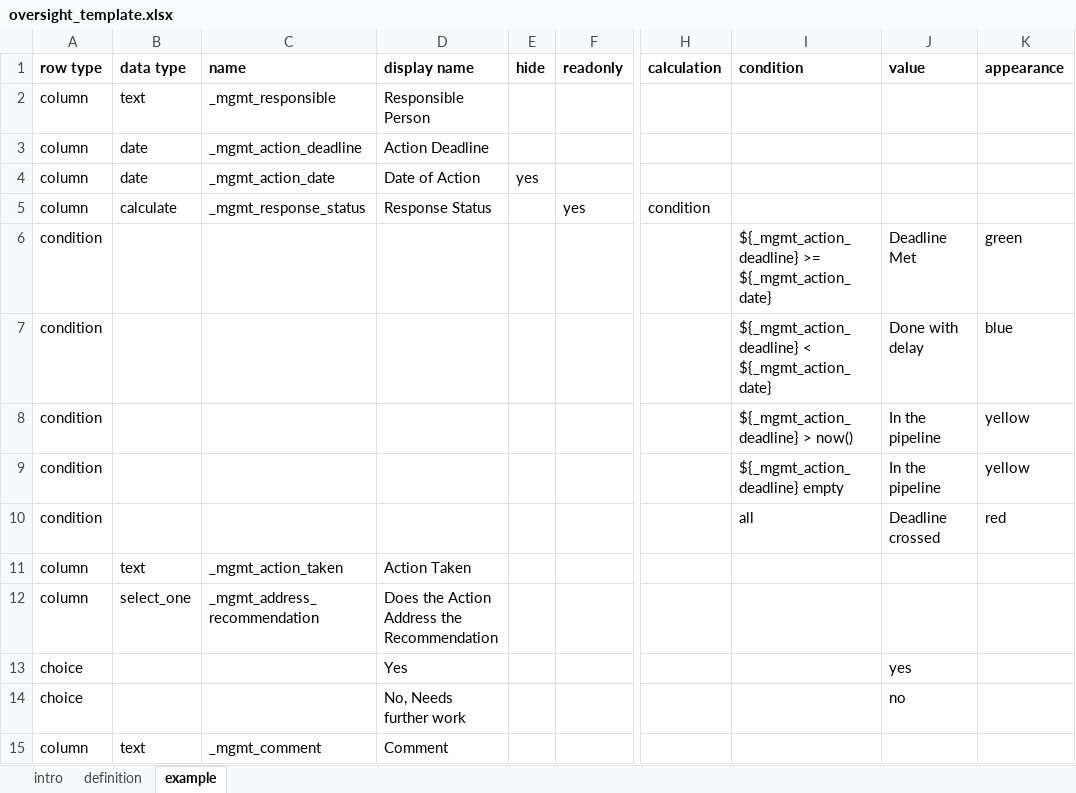
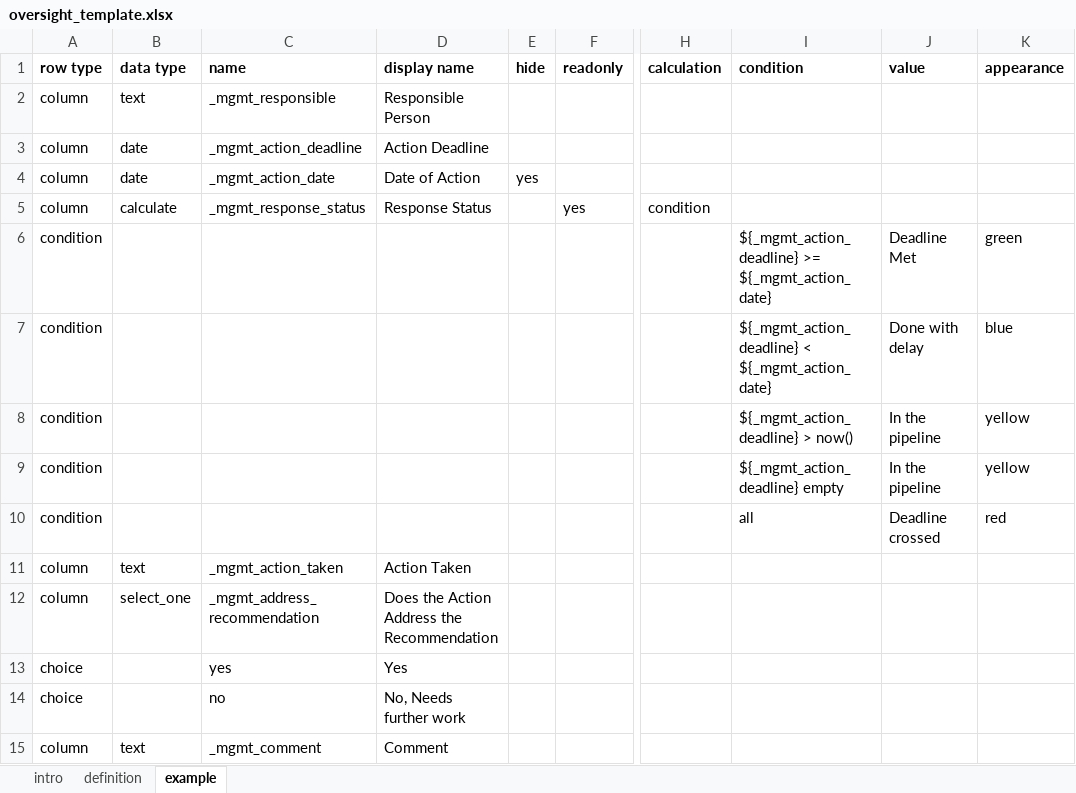
Before and after one commit to smap-consulting/smapserver, an Excel workbook: smapServer/WebContent/oversight_template.xlsx, sheet example, drawn as a sheet; only a part is shown, gaps mark what is left out; values as stored, in another font and other column widths than the file's, no borders; the diff names each change by its address in the sheet, - before the commit and + after, or states it on an @@ line.

```diff
--- a/smapServer/WebContent/oversight_template.xlsx (sheet example)
+++ b/smapServer/WebContent/oversight_template.xlsx (sheet example)
-C13 (name): (empty)
+C13 (name): yes
-J13 (value): yes
+J13 (value): (empty)
-C14 (name): (empty)
+C14 (name): no
-J14 (value): no
+J14 (value): (empty)
```
Also changed, not shown: 3 other files.
